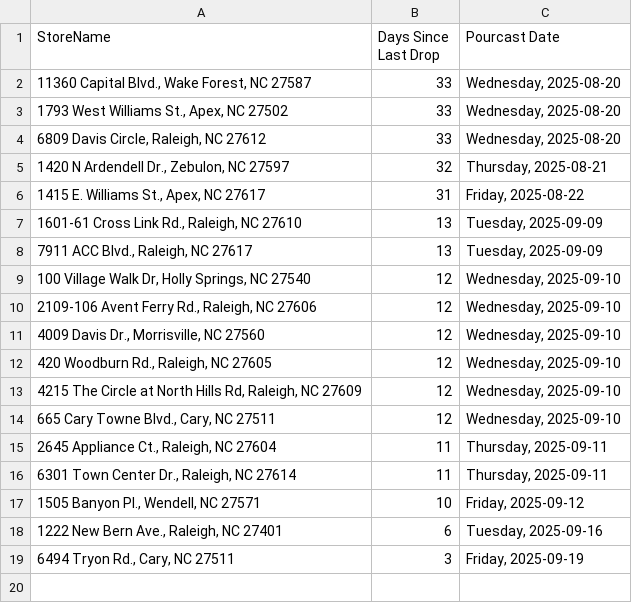
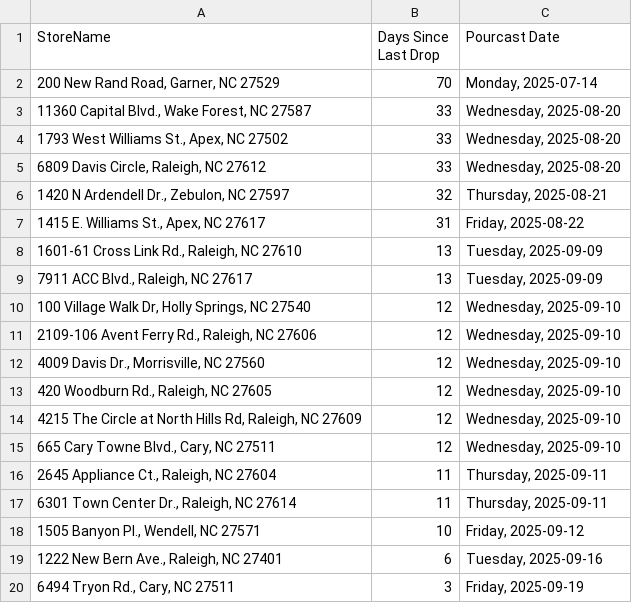
Before and after one commit to bourbonhunter/bourbon-pourcast-frontend, a CSV file: drop_recency_pourcast_report.csv, drawn as a sheet; the diff names each change by its address in the sheet, - before the commit and + after, or states it on an @@ line.

```diff
--- a/drop_recency_pourcast_report.csv
+++ b/drop_recency_pourcast_report.csv
+row 2: 200 New Rand Road, Garner, NC 27529 | 70 | Monday, 2025-07-14
```
Also changed, not shown: 1 other file.
